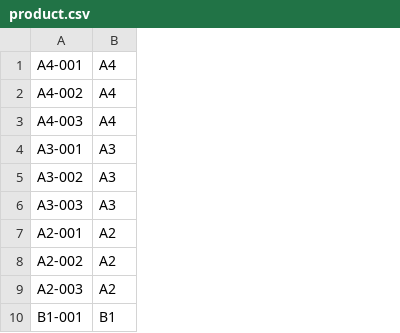
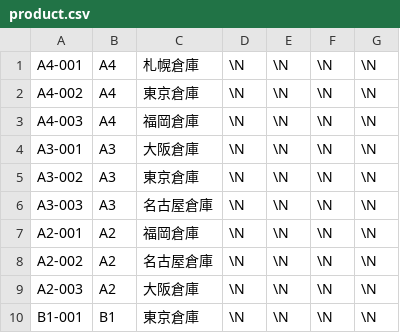
Before and after one commit to Masamune903/pads, a CSV file: mysql-util/initdata/product.csv, drawn as a sheet; only a part is shown; the diff names each change by its address in the sheet, - before the commit and + after, or states it on an @@ line.

```diff
--- a/mysql-util/initdata/product.csv
+++ b/mysql-util/initdata/product.csv
+column C, rows 1-10: 札幌倉庫 | 東京倉庫 | 福岡倉庫 | 大阪倉庫 | 東京倉庫 | 名古屋倉庫 | 福岡倉庫 | 名古屋倉庫 | 大阪倉庫 | 東京倉庫
+column D, rows 1-10: all \N
+column E, rows 1-10: all \N
+column F, rows 1-10: all \N
+column G, rows 1-10: all \N
```
Also changed, not shown: mysql-util/initdata/delivery_member.csv, mysql-util/initdata/model.csv, 6 other files.
